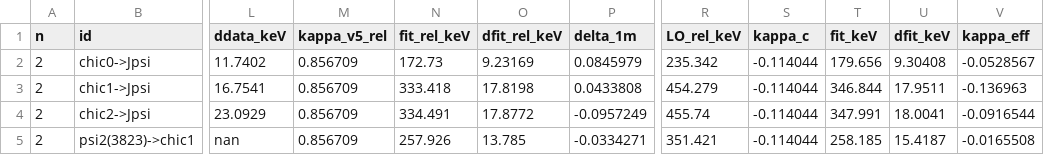
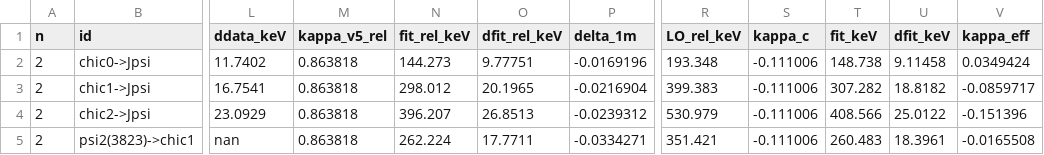
Before and after one commit to SandraToVa/EM_Pheno, a CSV file: results/interp_lattice.csv, drawn as a sheet; only a part is shown, gaps mark what is left out; the diff covers the shown part only; the diff names each change by its address in the sheet, - before the commit and + after, or states it on an @@ line.

```diff
--- a/results/interp_lattice.csv
+++ b/results/interp_lattice.csv
-M2:M5 (kappa_v5_rel): 0.856709
+M2:M5 (kappa_v5_rel): 0.863818
-N2 (fit_rel_keV): 172.73
+N2 (fit_rel_keV): 144.273
-O2 (dfit_rel_keV): 9.23169
+O2 (dfit_rel_keV): 9.77751
-P2 (delta_1m): 0.0845979
+P2 (delta_1m): -0.0169196
-R2 (LO_rel_keV): 235.342
+R2 (LO_rel_keV): 193.348
-S2:S5 (kappa_c): -0.114044
+S2:S5 (kappa_c): -0.111006
-T2 (fit_keV): 179.656
+T2 (fit_keV): 148.738
-U2 (dfit_keV): 9.30408
+U2 (dfit_keV): 9.11458
-V2 (kappa_eff): -0.0528567
+V2 (kappa_eff): 0.0349424
-N3 (fit_rel_keV): 333.418
+N3 (fit_rel_keV): 298.012
-O3 (dfit_rel_keV): 17.8198
+O3 (dfit_rel_keV): 20.1965
-P3 (delta_1m): 0.0433808
+P3 (delta_1m): -0.0216904
-R3 (LO_rel_keV): 454.279
+R3 (LO_rel_keV): 399.383
-T3 (fit_keV): 346.844
+T3 (fit_keV): 307.282
-U3 (dfit_keV): 17.9511
+U3 (dfit_keV): 18.8182
-V3 (kappa_eff): -0.136963
+V3 (kappa_eff): -0.0859717
-N4 (fit_rel_keV): 334.491
+N4 (fit_rel_keV): 396.207
-O4 (dfit_rel_keV): 17.8772
+O4 (dfit_rel_keV): 26.8513
-P4 (delta_1m): -0.0957249
+P4 (delta_1m): -0.0239312
-R4 (LO_rel_keV): 455.74
+R4 (LO_rel_keV): 530.979
-T4 (fit_keV): 347.991
+T4 (fit_keV): 408.566
-U4 (dfit_keV): 18.0041
+U4 (dfit_keV): 25.0122
-V4 (kappa_eff): -0.0916544
+V4 (kappa_eff): -0.151396
-N5 (fit_rel_keV): 257.926
+N5 (fit_rel_keV): 262.224
-O5 (dfit_rel_keV): 13.785
+O5 (dfit_rel_keV): 17.7711
-T5 (fit_keV): 258.185
+T5 (fit_keV): 260.483
-U5 (dfit_keV): 15.4187
+U5 (dfit_keV): 18.3961
```
Also changed, not shown: 33 edited cells elsewhere in this file, results/interp_fits.csv, results/interp_pulls.csv, 12 other files.
